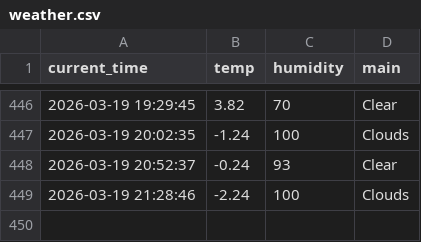
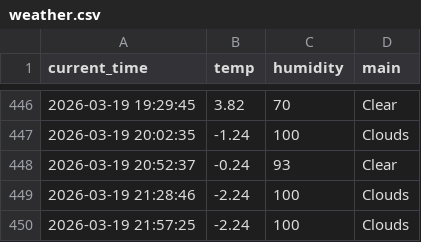
Before and after one commit to kimkcj2007-code/weather_5m, a CSV file: weather.csv, drawn as a sheet; only a part is shown, gaps mark what is left out.

```diff
--- a/weather.csv
+++ b/weather.csv
@@ -449 +449,2 @@ current_time,temp,humidity,main
 2026-03-19 21:28:46,-2.24,100,Clouds
+2026-03-19 21:57:25,-2.24,100,Clouds
```
